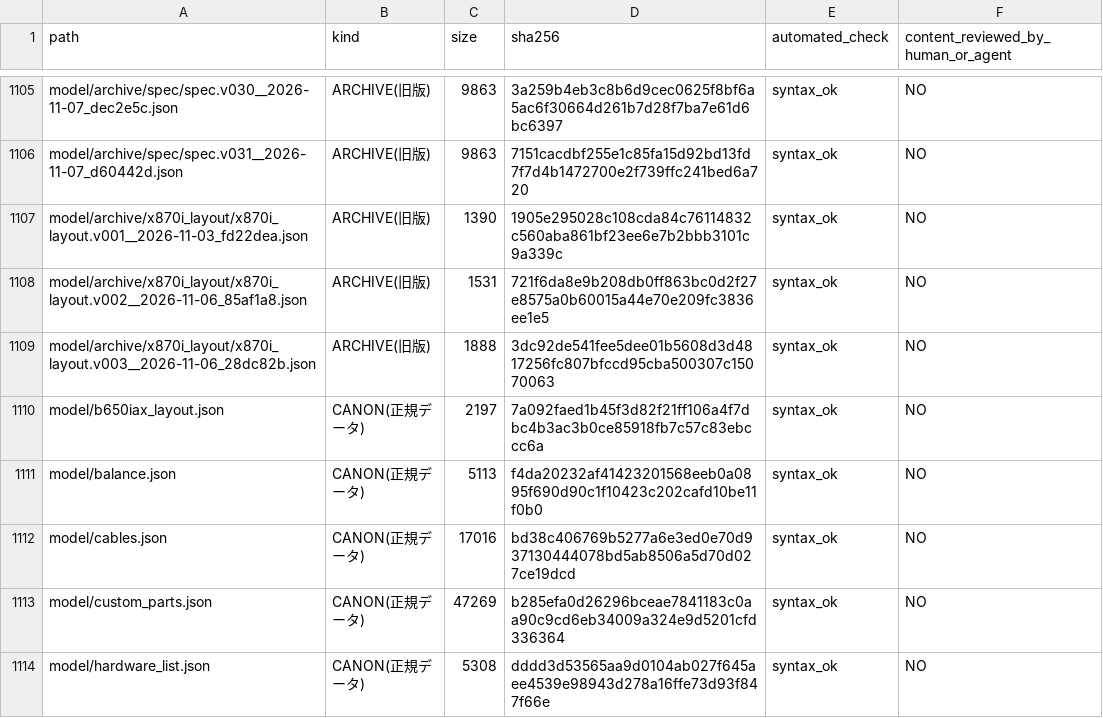
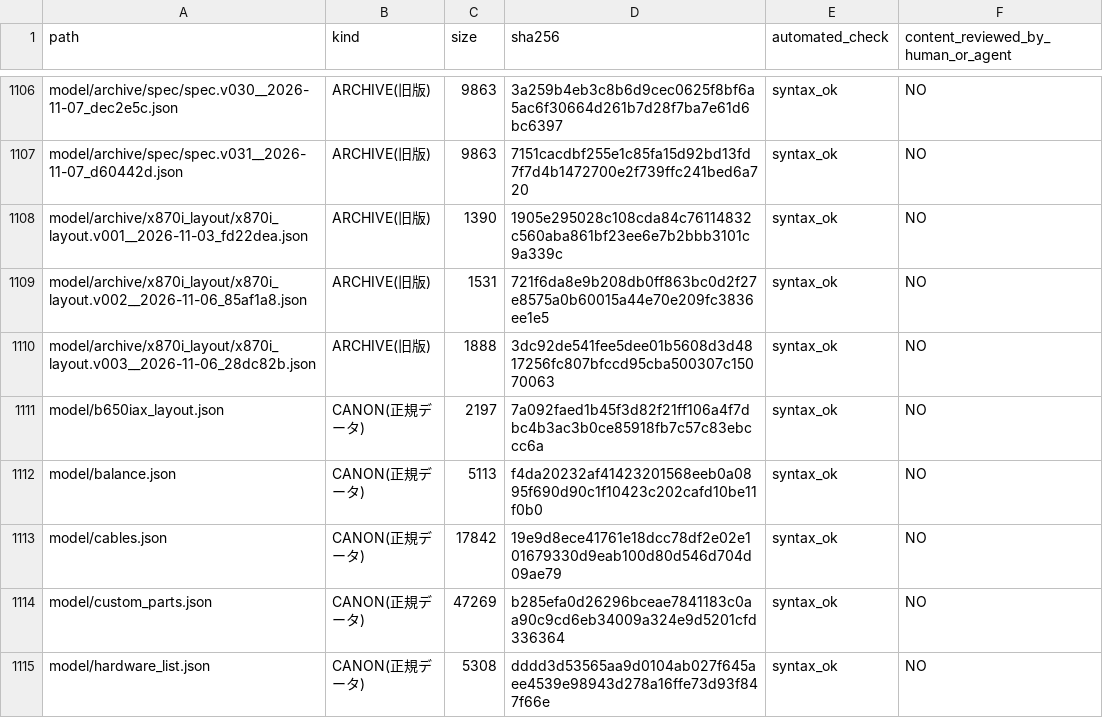
Before and after one commit to mai-ima/imac, a CSV file: audit_output/01_FULL_FILE_MANIFEST.csv, drawn as a sheet; only a part is shown, gaps mark what is left out; the diff covers the shown part only.

```diff
--- a/audit_output/01_FULL_FILE_MANIFEST.csv
+++ b/audit_output/01_FULL_FILE_MANIFEST.csv
@@ -1111,3 +1112,3 @@ model/b650iax_layout.json,CANON(正規データ),2197,7a092faed1b45f3d82f21ff106
 model/balance.json,CANON(正規データ),5113,f4da20232af41423201568eeb0a0895f690d90c1f10423c202cafd10be11f0b0,syntax_ok,NO
-model/cables.json,CANON(正規データ),17016,bd38c406769b5277a6e3ed0e70d937130444078bd5ab8506a5d70d027ce19dcd,syntax_ok,NO
+model/cables.json,CANON(正規データ),17842,19e9d8ece41761e18dcc78df2e02e101679330d9eab100d80d546d704d09ae79,syntax_ok,NO
 model/custom_parts.json,CANON(正規データ),47269,b285efa0d26296bceae7841183c0aa90c9cd6eb34009a324e9d5201cfd336364,syntax_ok,NO
```
Also changed, not shown: 3 added rows and 20 edited cells elsewhere in this file, audit_control/file_coverage.csv, 21 other files.
